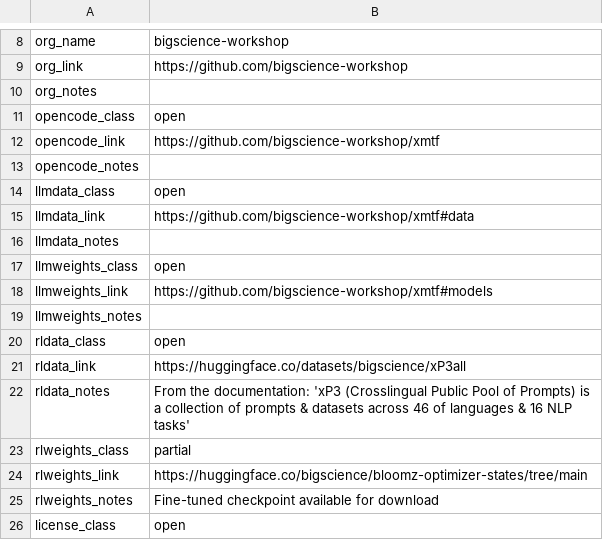
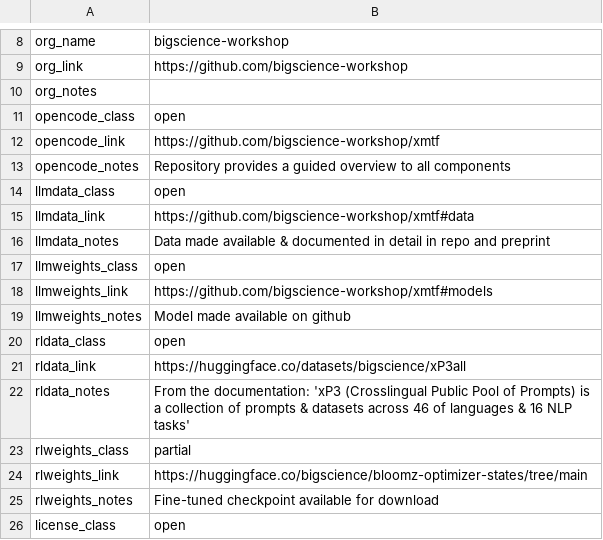
Before and after one commit to opening-up-chatgpt/opening-up-chatgpt.github.io, a CSV file: projects/xmtf.csv, drawn as a sheet; only a part is shown, gaps mark what is left out.

Commit message:
+some more notes

```diff
--- a/projects/xmtf.csv
+++ b/projects/xmtf.csv
@@ -12,9 +12,9 @@ opencode_class,"open"
 opencode_link,"https://github.com/bigscience-workshop/xmtf"
-opencode_notes,""
+opencode_notes,"Repository provides a guided overview to all components"
 llmdata_class,"open"
 llmdata_link,"https://github.com/bigscience-workshop/xmtf#data"
-llmdata_notes,""
+llmdata_notes,"Data made available & documented in detail in repo and preprint"
 llmweights_class,"open"
 llmweights_link,"https://github.com/bigscience-workshop/xmtf#models"
-llmweights_notes,""
+llmweights_notes,"Model made available on github"
 rldata_class,"open"
```
